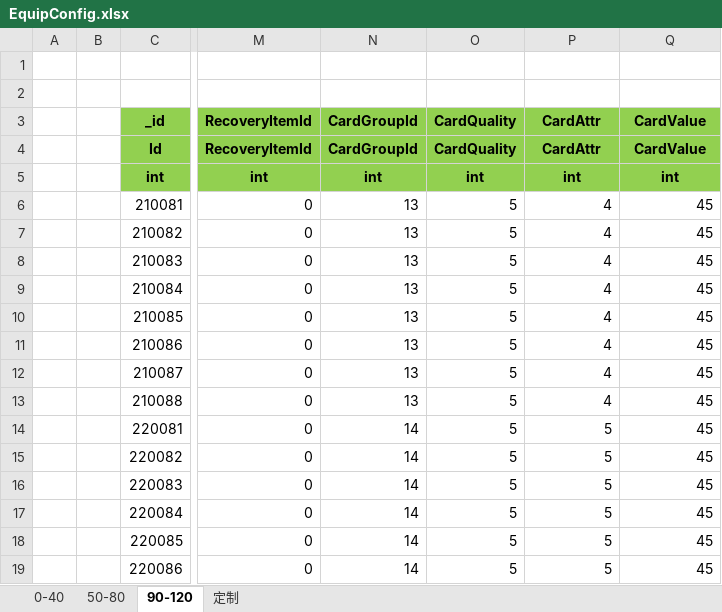
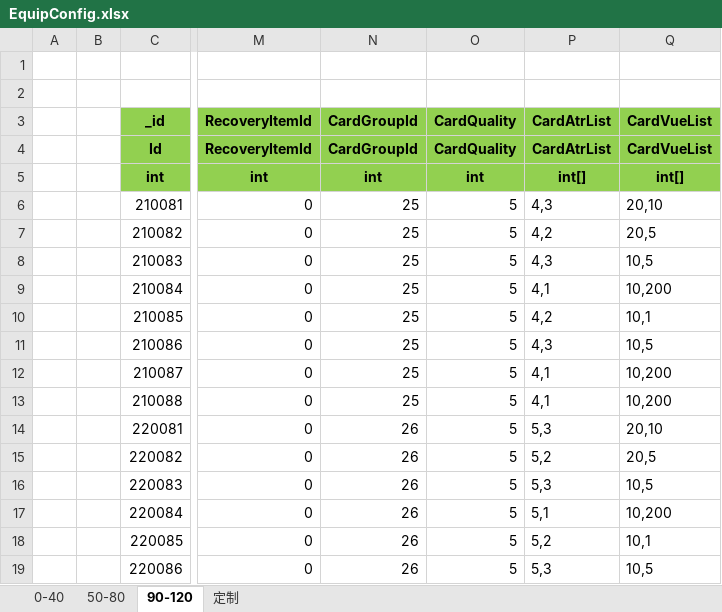
Before and after one commit to wokanjianyang/legend2, an Excel workbook: Excel/EquipConfig.xlsx, sheet 90-120, drawn as a sheet; only a part is shown, gaps mark what is left out; values as stored, in another font and other column widths than the file's, no borders; the diff covers the shown part only; the diff names each change by its address in the sheet, - before the commit and + after, or states it on an @@ line.

```diff
--- a/Excel/EquipConfig.xlsx (sheet 90-120)
+++ b/Excel/EquipConfig.xlsx (sheet 90-120)
-P3: CardAttr
+P3: CardAtrList
-Q3: CardValue
+Q3: CardVueList
-P4 (CardAtrList): CardAttr
+P4 (CardAtrList): CardAtrList
-Q4 (CardVueList): CardValue
+Q4 (CardVueList): CardVueList
-P5 (CardAtrList): int
+P5 (CardAtrList): int[]
-Q5 (CardVueList): int
+Q5 (CardVueList): int[]
-N6:N13 (CardGroupId): 13
+N6:N13 (CardGroupId): 25
-P6 (CardAtrList): 4
+P6 (CardAtrList): 4,3
-Q6 (CardVueList): 45
+Q6 (CardVueList): 20,10
-P7 (CardAtrList): 4
+P7 (CardAtrList): 4,2
-Q7 (CardVueList): 45
+Q7 (CardVueList): 20,5
-P8 (CardAtrList): 4
+P8 (CardAtrList): 4,3
-Q8 (CardVueList): 45
+Q8 (CardVueList): 10,5
-P9 (CardAtrList): 4
+P9 (CardAtrList): 4,1
-Q9 (CardVueList): 45
+Q9 (CardVueList): 10,200
-P10 (CardAtrList): 4
+P10 (CardAtrList): 4,2
-Q10 (CardVueList): 45
+Q10 (CardVueList): 10,1
-P11 (CardAtrList): 4
+P11 (CardAtrList): 4,3
-Q11 (CardVueList): 45
+Q11 (CardVueList): 10,5
-P12:P13 (CardAtrList): 4
+P12:P13 (CardAtrList): 4,1
-Q12:Q13 (CardVueList): 45
+Q12:Q13 (CardVueList): 10,200
-N14:N19 (CardGroupId): 14
+N14:N19 (CardGroupId): 26
-P14 (CardAtrList): 5
+P14 (CardAtrList): 5,3
-Q14 (CardVueList): 45
+Q14 (CardVueList): 20,10
-P15 (CardAtrList): 5
+P15 (CardAtrList): 5,2
-Q15 (CardVueList): 45
+Q15 (CardVueList): 20,5
-P16 (CardAtrList): 5
+P16 (CardAtrList): 5,3
-Q16 (CardVueList): 45
+Q16 (CardVueList): 10,5
-P17 (CardAtrList): 5
+P17 (CardAtrList): 5,1
-Q17 (CardVueList): 45
+Q17 (CardVueList): 10,200
-P18 (CardAtrList): 5
+P18 (CardAtrList): 5,2
-Q18 (CardVueList): 45
+Q18 (CardVueList): 10,1
-P19 (CardAtrList): 5
+P19 (CardAtrList): 5,3
-Q19 (CardVueList): 45
+Q19 (CardVueList): 10,5
```
Also changed, not shown: 198 edited cells elsewhere in this sheet, sheet 0-40, sheet 50-80, sheet 定制, formulas that keep their value, Excel/AchievementTaskConfig.xlsx, Excel/CardConfig.xlsx, 56 other files.
